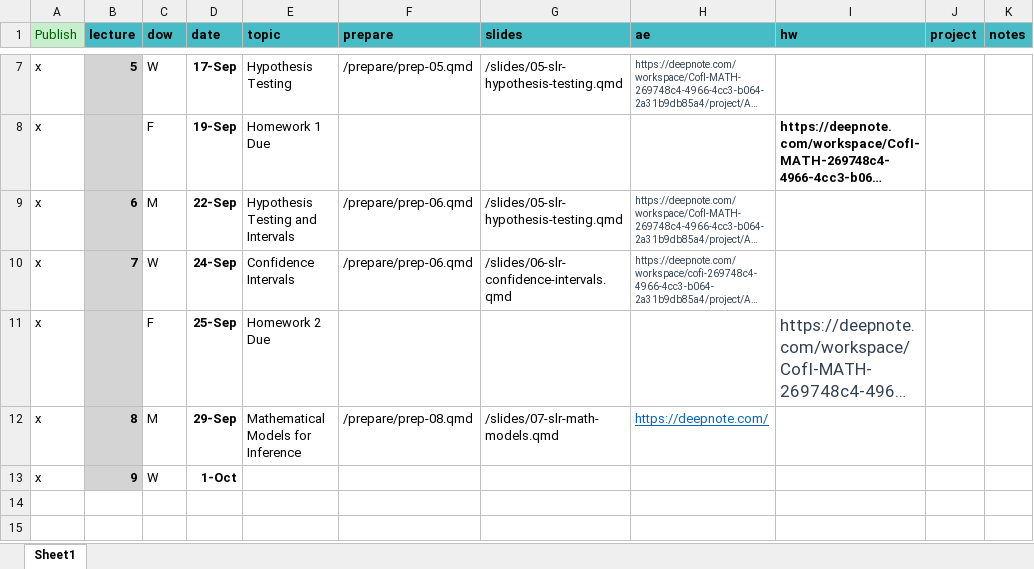
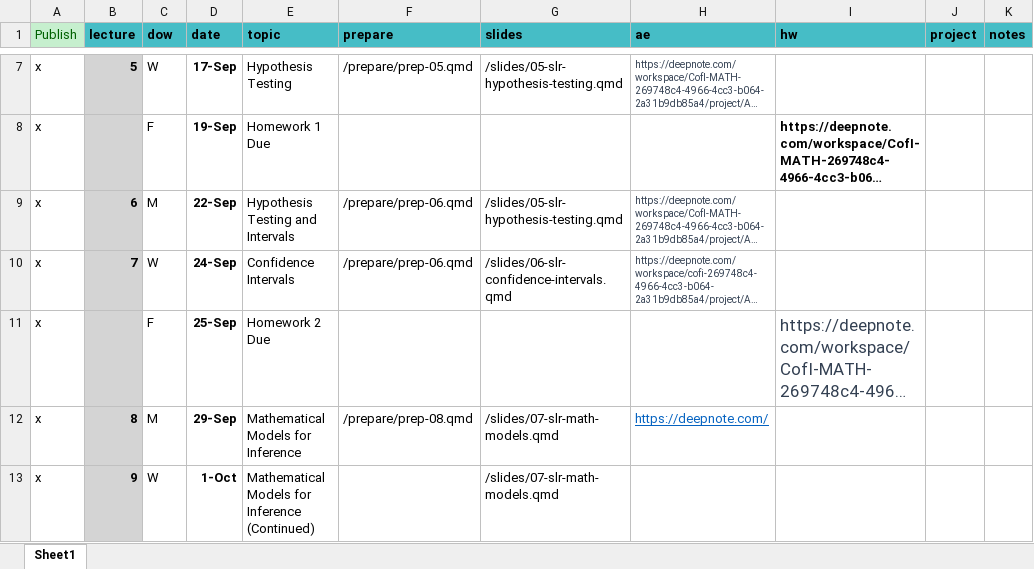
Before and after one commit to MATH2025FA25/MATH2025FA25, an Excel workbook: schedule.xlsx, sheet Sheet1, drawn as a sheet; only a part is shown, gaps mark what is left out; long unchanged cells end in …; values as stored, in another font and other column widths than the file's, no borders; the diff names each change by its address in the sheet, - before the commit and + after, or states it on an @@ line.

Commit message:
Updated Schedule

```diff
--- a/schedule.xlsx (sheet Sheet1)
+++ b/schedule.xlsx (sheet Sheet1)
-E13 (topic): (empty)
+E13 (topic): Mathematical Models for Inference (Continued)
-G13 (slides): (empty)
+G13 (slides): /slides/07-slr-math-models.qmd
```
Also changed, not shown: 6 other files.
